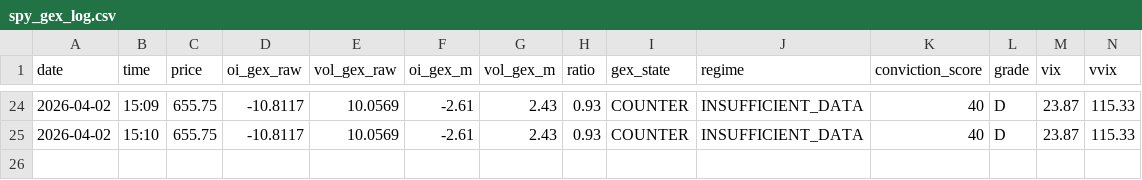
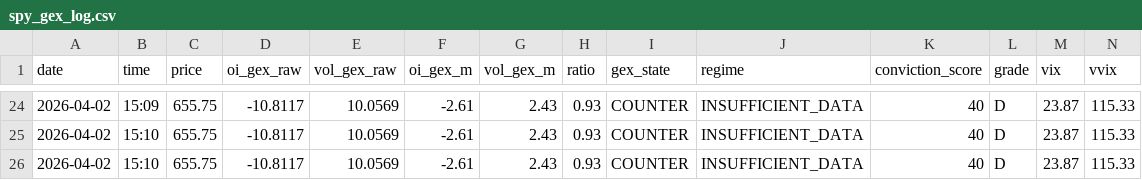
Before and after one commit to coding101010rizz/trading-bots, a CSV file: spy_gex_log.csv, drawn as a sheet; only a part is shown, gaps mark what is left out; rows hold the shown columns only; the diff names each change by its address in the sheet, - before the commit and + after, or states it on an @@ line.

Commit message:
Auto-log [reading]: SPY GEX 2026-04-02

```diff
--- a/spy_gex_log.csv
+++ b/spy_gex_log.csv
+row 26: 2026-04-02 | 15:10 | 655.75 | -10.8117 | 10.0569 | -2.61 | 2.43 | 0.93 | COUNTER | INSUFFICIENT_DATA | 40 | D | 23.87 | 115.33
```
